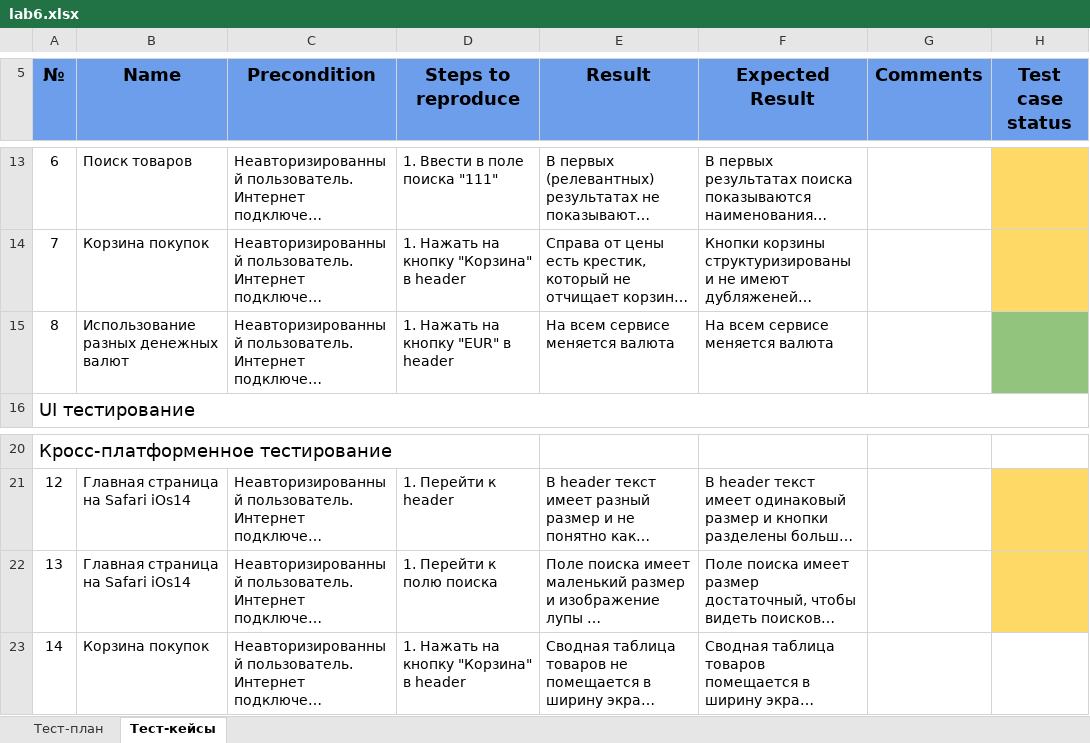
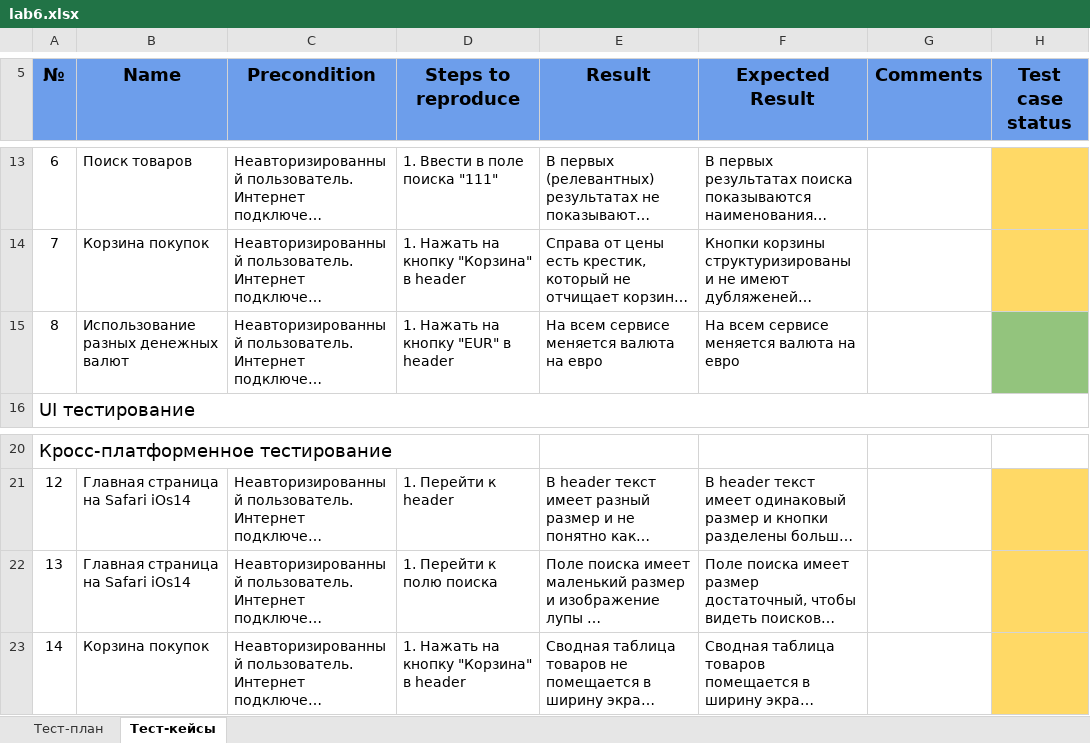
Before and after one commit to maria-kanyushkova/Quality-control, an Excel workbook: src/main/java/lab6/lab6.xlsx, sheet Тест-кейсы, drawn as a sheet; only a part is shown, gaps mark what is left out; long unchanged cells end in …; values as stored, in another font and other column widths than the file's, no borders; the diff names each change by its address in the sheet, - before the commit and + after, or states it on an @@ line.

Commit message:
обновлена лр6

```diff
--- a/src/main/java/lab6/lab6.xlsx (sheet Тест-кейсы)
+++ b/src/main/java/lab6/lab6.xlsx (sheet Тест-кейсы)
-E15 (Result): На всем сервисе меняется валюта
+E15 (Result): На всем сервисе меняется валюта на евро
-F15 (Expected Result): На всем сервисе меняется валюта
+F15 (Expected Result): На всем сервисе меняется валюта на евро
-H23 fill: none
+H23 fill: #FFD966
```
